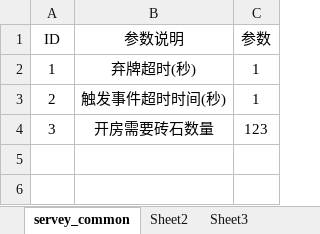
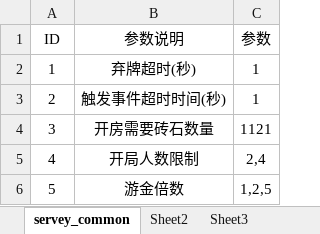
Before and after one commit to eggding/red_rabbit, an Excel workbook: pyproject/cfg_excel/parameter_common.xlsx, sheet servey_common, drawn as a sheet; values as stored, in another font and other column widths than the file's, no borders; the diff names each change by its address in the sheet, - before the commit and + after, or states it on an @@ line.

```diff
--- a/pyproject/cfg_excel/parameter_common.xlsx (sheet servey_common)
+++ b/pyproject/cfg_excel/parameter_common.xlsx (sheet servey_common)
-C4 (参数): 123
+C4 (参数): 1121
+row 5: 4 | 开局人数限制 | 2,4
+row 6: 5 | 游金倍数 | 1,2,5
```
Also changed, not shown: pyproject/cfg_excel/msg_common.xlsx, 23 other files.
